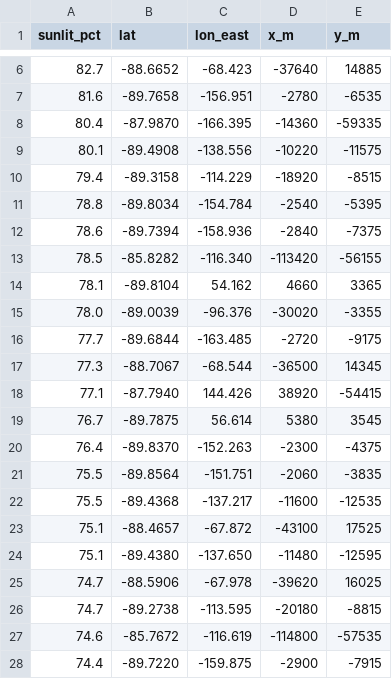
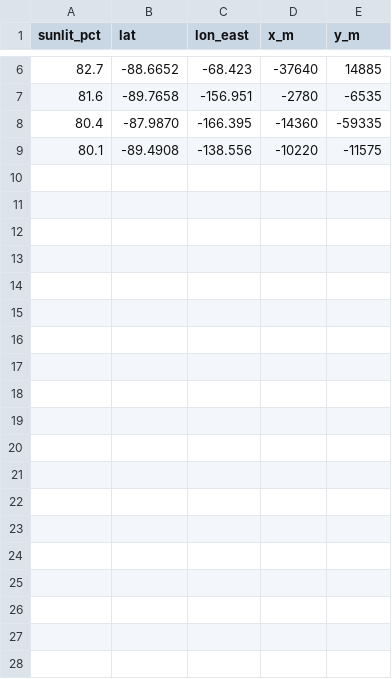
Before and after one commit to TomSomerville/openmoon, a CSV file: analysis/sunlight/vsat_spots.csv, drawn as a sheet; only a part is shown, gaps mark what is left out; the diff covers the shown part only; the diff names each change by its address in the sheet, - before the commit and + after, or states it on an @@ line.

```diff
--- a/analysis/sunlight/vsat_spots.csv
+++ b/analysis/sunlight/vsat_spots.csv
-row 10: 79.4 | -89.3158 | -114.229 | -18920 | -8515
-row 11: 78.8 | -89.8034 | -154.784 | -2540 | -5395
-row 12: 78.6 | -89.7394 | -158.936 | -2840 | -7375
-row 13: 78.5 | -85.8282 | -116.340 | -113420 | -56155
-row 14: 78.1 | -89.8104 | 54.162 | 4660 | 3365
-row 15: 78.0 | -89.0039 | -96.376 | -30020 | -3355
-row 16: 77.7 | -89.6844 | -163.485 | -2720 | -9175
-row 17: 77.3 | -88.7067 | -68.544 | -36500 | 14345
-row 18: 77.1 | -87.7940 | 144.426 | 38920 | -54415
-row 19: 76.7 | -89.7875 | 56.614 | 5380 | 3545
-row 20: 76.4 | -89.8370 | -152.263 | -2300 | -4375
-row 21: 75.5 | -89.8564 | -151.751 | -2060 | -3835
-row 22: 75.5 | -89.4368 | -137.217 | -11600 | -12535
-row 23: 75.1 | -88.4657 | -67.872 | -43100 | 17525
-row 24: 75.1 | -89.4380 | -137.650 | -11480 | -12595
-row 25: 74.7 | -88.5906 | -67.978 | -39620 | 16025
-row 26: 74.7 | -89.2738 | -113.595 | -20180 | -8815
-row 27: 74.6 | -85.7672 | -116.619 | -114800 | -57535
-row 28: 74.4 | -89.7220 | -159.875 | -2900 | -7915
```
Also changed, not shown: 17 removed rows elsewhere in this file, 4 other files.
